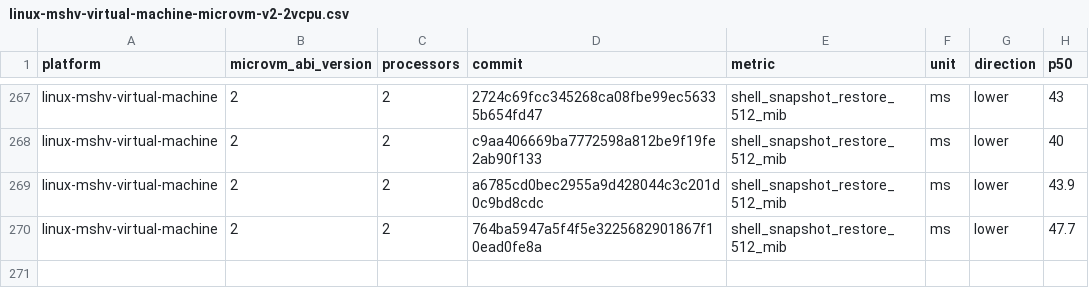
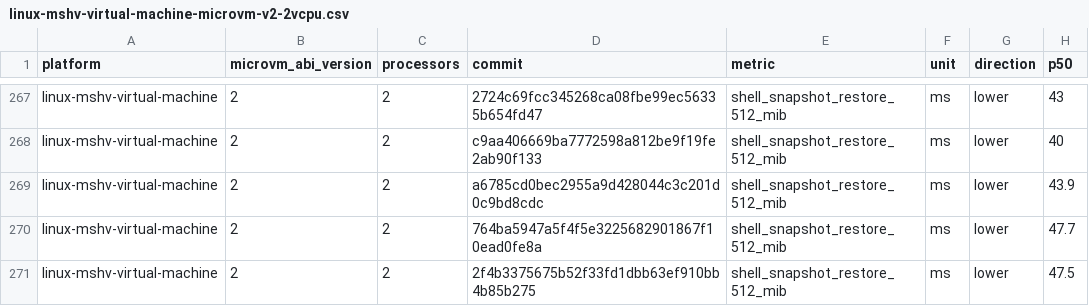
Before and after one commit to Jbansal2/nvx, a CSV file: data/linux-mshv-virtual-machine-microvm-v2-2vcpu.csv, drawn as a sheet; only a part is shown, gaps mark what is left out.

```diff
--- a/data/linux-mshv-virtual-machine-microvm-v2-2vcpu.csv
+++ b/data/linux-mshv-virtual-machine-microvm-v2-2vcpu.csv
@@ -270 +270,2 @@ linux-mshv-virtual-machine,2,2,a6785cd0bec2955a9d428044c3c201d0c9bd8cdc,shell_sn
 linux-mshv-virtual-machine,2,2,764ba5947a5f4f5e3225682901867f10ead0fe8a,shell_snapshot_restore_512_mib,ms,lower,47.7
+linux-mshv-virtual-machine,2,2,2f4b3375675b52f33fd1dbb63ef910bb4b85b275,shell_snapshot_restore_512_mib,ms,lower,47.5
```
Also changed, not shown: data/linux-mshv-virtual-machine-microvm-v2-4vcpu.csv, data/linux-mshv-virtual-machine-microvm-v2-8vcpu.csv, 9 other files.
